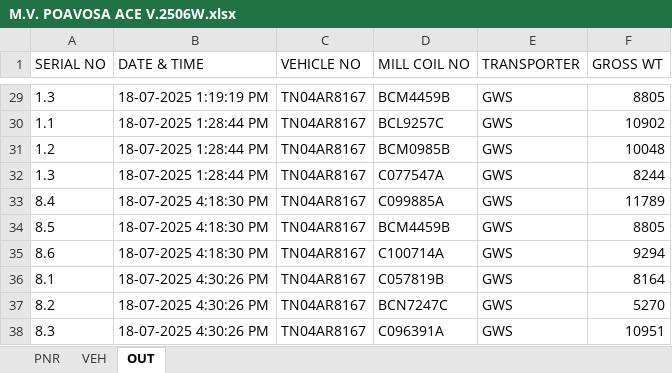
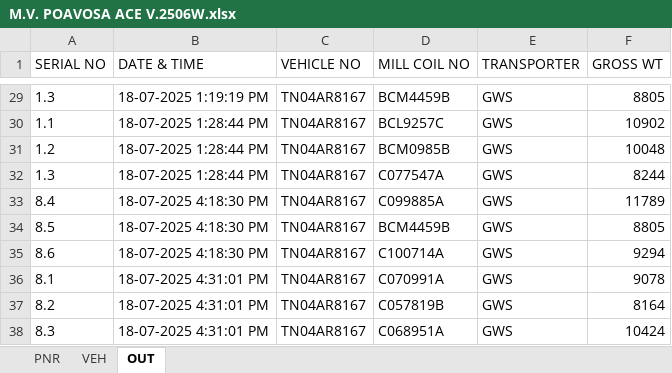
Before and after one commit to gmanand23/Coil_Info, an Excel workbook: M.V. POAVOSA ACE V.2506W.xlsx, sheet OUT, drawn as a sheet; only a part is shown, gaps mark what is left out; values as stored, in another font and other column widths than the file's, no borders; the diff names each change by its address in the sheet, - before the commit and + after, or states it on an @@ line.

Commit message:
Update OUT data: 3 new entries added on 2025-07-18T11:01:02.117Z

```diff
--- a/M.V. POAVOSA ACE V.2506W.xlsx (sheet OUT)
+++ b/M.V. POAVOSA ACE V.2506W.xlsx (sheet OUT)
-B36:B38 (DATE & TIME): 18-07-2025 4:30:26 PM
+B36:B38 (DATE & TIME): 18-07-2025 4:31:01 PM
-D36 (MILL COIL NO): C057819B
+D36 (MILL COIL NO): C070991A
-F36 (GROSS WT): 8164
+F36 (GROSS WT): 9078
-D37 (MILL COIL NO): BCN7247C
+D37 (MILL COIL NO): C057819B
-F37 (GROSS WT): 5270
+F37 (GROSS WT): 8164
-D38 (MILL COIL NO): C096391A
+D38 (MILL COIL NO): C068951A
-F38 (GROSS WT): 10951
+F38 (GROSS WT): 10424
```
